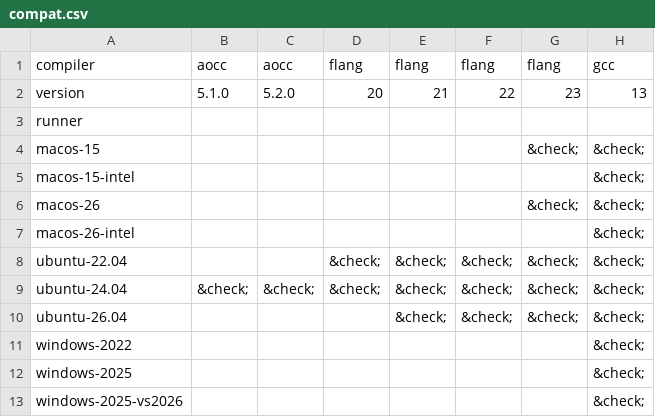
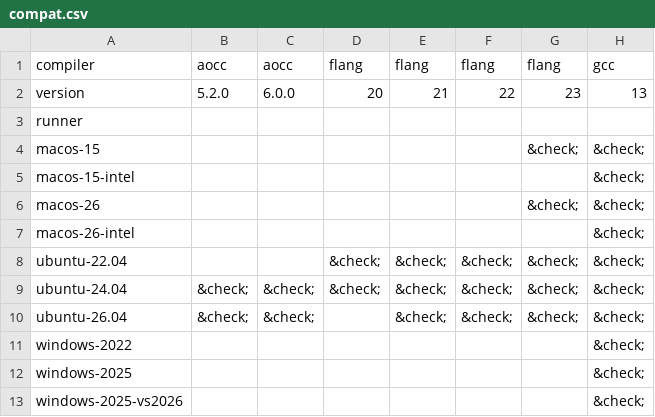
Before and after one commit to fortran-lang/setup-fortran, a CSV file: .github/compat/compat.csv, drawn as a sheet; only a part is shown; the diff names each change by its address in the sheet, - before the commit and + after, or states it on an @@ line.

```diff
--- a/.github/compat/compat.csv
+++ b/.github/compat/compat.csv
-B2: 5.1.0
+B2: 5.2.0
-C2: 5.2.0
+C2: 6.0.0
-B10: (empty)
+B10: &check;
-C10: (empty)
+C10: &check;
```
Also changed, not shown: .github/compat/long_compat.csv, 5 other files.
